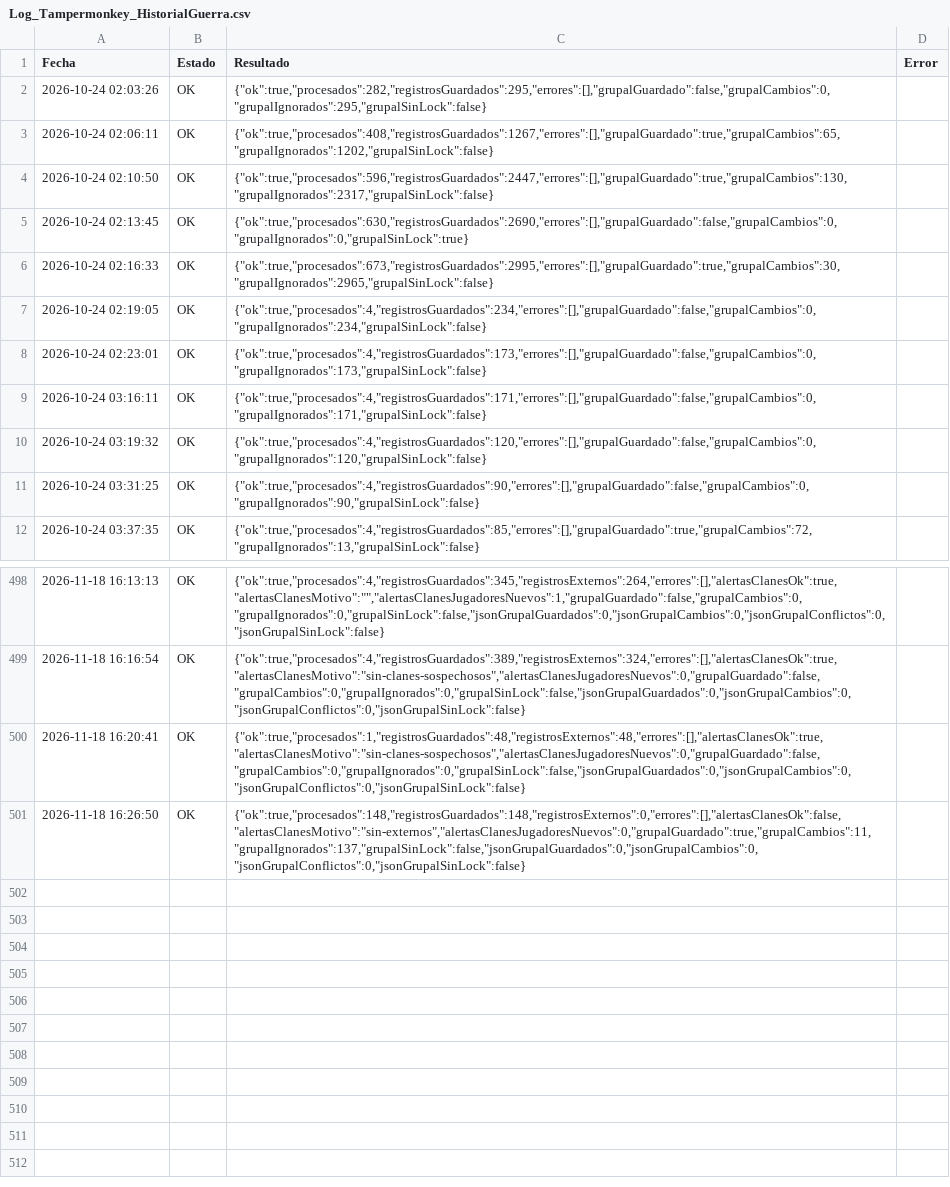
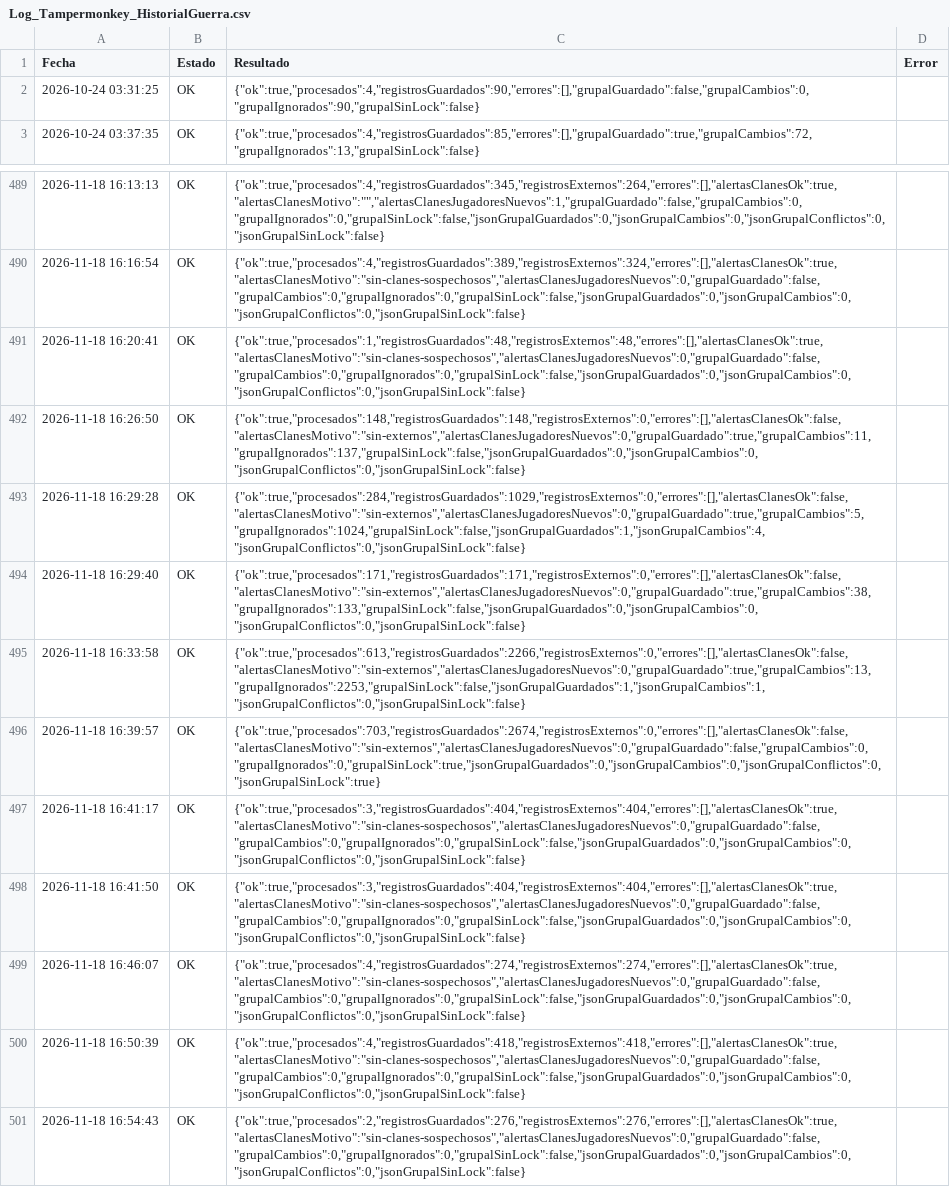
Before and after one commit to GrupoTerna/Backend, a CSV file: Datos descargados/CSV/Tampermonkey/Log_Tampermonkey_HistorialGuerra.csv, drawn as a sheet; only a part is shown, gaps mark what is left out.

```diff
--- a/Datos descargados/CSV/Tampermonkey/Log_Tampermonkey_HistorialGuerra.csv
+++ b/Datos descargados/CSV/Tampermonkey/Log_Tampermonkey_HistorialGuerra.csv
@@ -1,11 +1,2 @@
 Fecha,Estado,Resultado,Error
-2026-10-24 02:03:26,OK,"{""ok"":true,""procesados"":282,""registrosGuardados"":295,""errores"":[],""grupalGuardado"":false,""grupalCambios"":0,""grupalIgnorados"":295,""grupalSinLock"":false}",
-2026-10-24 02:06:11,OK,"{""ok"":true,""procesados"":408,""registrosGuardados"":1267,""errores"":[],""grupalGuardado"":true,""grupalCambios"":65,""grupalIgnorados"":1202,""grupalSinLock"":false}",
-2026-10-24 02:10:50,OK,"{""ok"":true,""procesados"":596,""registrosGuardados"":2447,""errores"":[],""grupalGuardado"":true,""grupalCambios"":130,""grupalIgnorados"":2317,""grupalSinLock"":false}",
-2026-10-24 02:13:45,OK,"{""ok"":true,""procesados"":630,""registrosGuardados"":2690,""errores"":[],""grupalGuardado"":false,""grupalCambios"":0,""grupalIgnorados"":0,""grupalSinLock"":true}",
-2026-10-24 02:16:33,OK,"{""ok"":true,""procesados"":673,""registrosGuardados"":2995,""errores"":[],""grupalGuardado"":true,""grupalCambios"":30,""grupalIgnorados"":2965,""grupalSinLock"":false}",
-2026-10-24 02:19:05,OK,"{""ok"":true,""procesados"":4,""registrosGuardados"":234,""errores"":[],""grupalGuardado"":false,""grupalCambios"":0,""grupalIgnorados"":234,""grupalSinLock"":false}",
-2026-10-24 02:23:01,OK,"{""ok"":true,""procesados"":4,""registrosGuardados"":173,""errores"":[],""grupalGuardado"":false,""grupalCambios"":0,""grupalIgnorados"":173,""grupalSinLock"":false}",
-2026-10-24 03:16:11,OK,"{""ok"":true,""procesados"":4,""registrosGuardados"":171,""errores"":[],""grupalGuardado"":false,""grupalCambios"":0,""grupalIgnorados"":171,""grupalSinLock"":false}",
-2026-10-24 03:19:32,OK,"{""ok"":true,""procesados"":4,""registrosGuardados"":120,""errores"":[],""grupalGuardado"":false,""grupalCambios"":0,""grupalIgnorados"":120,""grupalSinLock"":false}",
 2026-10-24 03:31:25,OK,"{""ok"":true,""procesados"":4,""registrosGuardados"":90,""errores"":[],""grupalGuardado"":false,""grupalCambios"":0,""grupalIgnorados"":90,""grupalSinLock"":false}",
@@ -501 +492,10 @@ Fecha,Estado,Resultado,Error
 2026-11-18 16:26:50,OK,"{""ok"":true,""procesados"":148,""registrosGuardados"":148,""registrosExternos"":0,""errores"":[],""alertasClanesOk"":false,""alertasClanesMotivo"":""sin-externos"",""alertasClanesJugadoresNuevos"":0,""grupalGuardado"":true,""grupalCambios"":11,""grupalIgnorados"":137,""grupalSinLock"":false,""jsonGrupalGuardados"":0,""jsonGrupalCambios"":0,""jsonGrupalConflictos"":0,""jsonGrupalSinLock"":false}",
+2026-11-18 16:29:28,OK,"{""ok"":true,""procesados"":284,""registrosGuardados"":1029,""registrosExternos"":0,""errores"":[],""alertasClanesOk"":false,""alertasClanesMotivo"":""sin-externos"",""alertasClanesJugadoresNuevos"":0,""grupalGuardado"":true,""grupalCambios"":5,""grupalIgnorados"":1024,""grupalSinLock"":false,""jsonGrupalGuardados"":1,""jsonGrupalCambios"":4,""jsonGrupalConflictos"":0,""jsonGrupalSinLock"":false}",
+2026-11-18 16:29:40,OK,"{""ok"":true,""procesados"":171,""registrosGuardados"":171,""registrosExternos"":0,""errores"":[],""alertasClanesOk"":false,""alertasClanesMotivo"":""sin-externos"",""alertasClanesJugadoresNuevos"":0,""grupalGuardado"":true,""grupalCambios"":38,""grupalIgnorados"":133,""grupalSinLock"":false,""jsonGrupalGuardados"":0,""jsonGrupalCambios"":0,""jsonGrupalConflictos"":0,""jsonGrupalSinLock"":false}",
+2026-11-18 16:33:58,OK,"{""ok"":true,""procesados"":613,""registrosGuardados"":2266,""registrosExternos"":0,""errores"":[],""alertasClanesOk"":false,""alertasClanesMotivo"":""sin-externos"",""alertasClanesJugadoresNuevos"":0,""grupalGuardado"":true,""grupalCambios"":13,""grupalIgnorados"":2253,""grupalSinLock"":false,""jsonGrupalGuardados"":1,""jsonGrupalCambios"":1,""jsonGrupalConflictos"":0,""jsonGrupalSinLock"":false}",
+2026-11-18 16:39:57,OK,"{""ok"":true,""procesados"":703,""registrosGuardados"":2674,""registrosExternos"":0,""errores"":[],""alertasClanesOk"":false,""alertasClanesMotivo"":""sin-externos"",""alertasClanesJugadoresNuevos"":0,""grupalGuardado"":false,""grupalCambios"":0,""grupalIgnorados"":0,""grupalSinLock"":true,""jsonGrupalGuardados"":0,""jsonGrupalCambios"":0,""jsonGrupalConflictos"":0,""jsonGrupalSinLock"":true}",
+2026-11-18 16:41:17,OK,"{""ok"":true,""procesados"":3,""registrosGuardados"":404,""registrosExternos"":404,""errores"":[],""alertasClanesOk"":true,""alertasClanesMotivo"":""sin-clanes-sospechosos"",""alertasClanesJugadoresNuevos"":0,""grupalGuardado"":false,""grupalCambios"":0,""grupalIgnorados"":0,""grupalSinLock"":false,""jsonGrupalGuardados"":0,""jsonGrupalCambios"":0,""jsonGrupalConflictos"":0,""jsonGrupalSinLock"":false}",
+2026-11-18 16:41:50,OK,"{""ok"":true,""procesados"":3,""registrosGuardados"":404,""registrosExternos"":404,""errores"":[],""alertasClanesOk"":true,""alertasClanesMotivo"":""sin-clanes-sospechosos"",""alertasClanesJugadoresNuevos"":0,""grupalGuardado"":false,""grupalCambios"":0,""grupalIgnorados"":0,""grupalSinLock"":false,""jsonGrupalGuardados"":0,""jsonGrupalCambios"":0,""jsonGrupalConflictos"":0,""jsonGrupalSinLock"":false}",
+2026-11-18 16:46:07,OK,"{""ok"":true,""procesados"":4,""registrosGuardados"":274,""registrosExternos"":274,""errores"":[],""alertasClanesOk"":true,""alertasClanesMotivo"":""sin-clanes-sospechosos"",""alertasClanesJugadoresNuevos"":0,""grupalGuardado"":false,""grupalCambios"":0,""grupalIgnorados"":0,""grupalSinLock"":false,""jsonGrupalGuardados"":0,""jsonGrupalCambios"":0,""jsonGrupalConflictos"":0,""jsonGrupalSinLock"":false}",
+2026-11-18 16:50:39,OK,"{""ok"":true,""procesados"":4,""registrosGuardados"":418,""registrosExternos"":418,""errores"":[],""alertasClanesOk"":true,""alertasClanesMotivo"":""sin-clanes-sospechosos"",""alertasClanesJugadoresNuevos"":0,""grupalGuardado"":false,""grupalCambios"":0,""grupalIgnorados"":0,""grupalSinLock"":false,""jsonGrupalGuardados"":0,""jsonGrupalCambios"":0,""jsonGrupalConflictos"":0,""jsonGrupalSinLock"":false}",
+2026-11-18 16:54:43,OK,"{""ok"":true,""procesados"":2,""registrosGuardados"":276,""registrosExternos"":276,""errores"":[],""alertasClanesOk"":true,""alertasClanesMotivo"":""sin-clanes-sospechosos"",""alertasClanesJugadoresNuevos"":0,""grupalGuardado"":false,""grupalCambios"":0,""grupalIgnorados"":0,""grupalSinLock"":false,""jsonGrupalGuardados"":0,""jsonGrupalCambios"":0,""jsonGrupalConflictos"":0,""jsonGrupalSinLock"":false}",
```
Also changed, not shown: Datos descargados/CSV/Tampermonkey/HistorialGuerra_Grupal.csv, Datos descargados/CSV/Tampermonkey/Log_Tampermonkey_TrofeosLogGuerra.csv, 13 other files.
